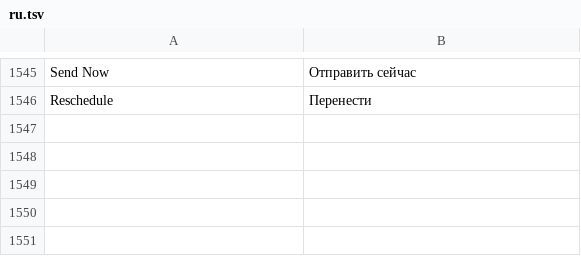
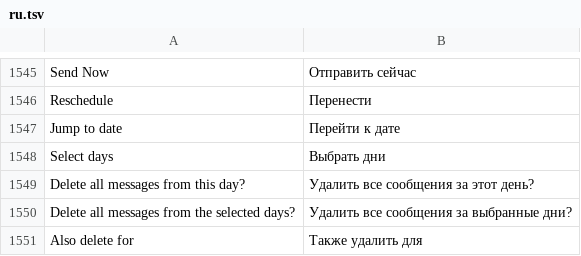
Before and after one commit to JettaXP/pixelGram, a TSV file: src/main/resources/i18n/ru.tsv, drawn as a sheet; only a part is shown, gaps mark what is left out.

```diff
--- a/src/main/resources/i18n/ru.tsv
+++ b/src/main/resources/i18n/ru.tsv
@@ -1546 +1546,6 @@ Send Now	Отправить сейчас
 Reschedule	Перенести
+Jump to date	Перейти к дате
+Select days	Выбрать дни
+Delete all messages from this day?	Удалить все сообщения за этот день?
+Delete all messages from the selected days?	Удалить все сообщения за выбранные дни?
+Also delete for	Также удалить для
```
Also changed, not shown: src/main/resources/i18n/he.tsv, 4 other files.
